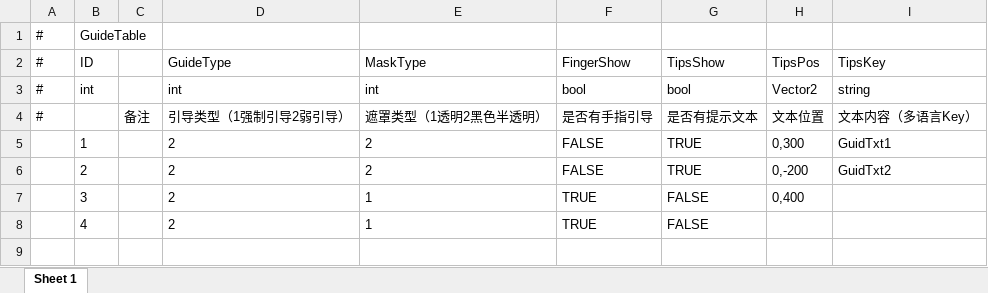
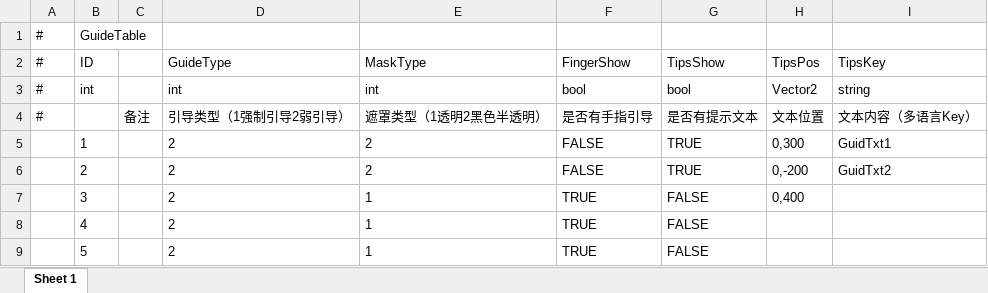
Before and after one commit to HoXoRo/smash, an Excel workbook: AAAGameData/DataTables/ArrowGuideTable.xlsx, sheet Sheet 1, drawn as a sheet; values as stored, in another font and other column widths than the file's, no borders; the diff names each change by its address in the sheet, - before the commit and + after, or states it on an @@ line.

```diff
--- a/AAAGameData/DataTables/ArrowGuideTable.xlsx (sheet Sheet 1)
+++ b/AAAGameData/DataTables/ArrowGuideTable.xlsx (sheet Sheet 1)
+row 9:  | 5 |  | 2 | 1 | TRUE | FALSE
```
Also changed, not shown: AAAGameData/Configs/GameConfig.xlsx, 11 other files.
